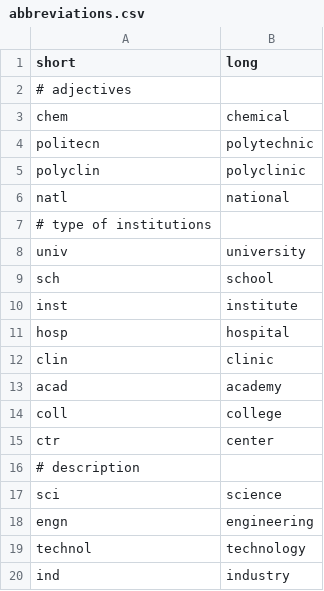
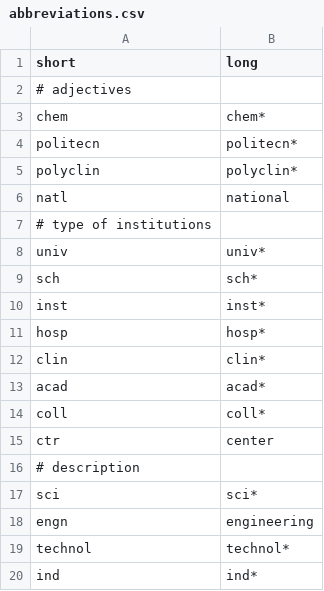
Before and after one commit to qtux/instmatcher, a CSV file: instmatcher/data/abbreviations.csv, drawn as a sheet.

Commit message:
change abbreviation expansion using wildcards - take multiple possible expansions into account adding a wildcard to   an abbreviation instead of expanding it to a possible solution - solve ambiguous situations like med --> medicine and med --> medical   and abbreviations in different languages - still use the substitution approach for abbreviations which cannot   expanded using a wildcard like engn --> engineering

```diff
--- a/instmatcher/data/abbreviations.csv
+++ b/instmatcher/data/abbreviations.csv
@@ -2,19 +2,19 @@ short,long
 # adjectives
-chem,chemical
-politecn,polytechnic
-polyclin,polyclinic
+chem,chem*
+politecn,politecn*
+polyclin,polyclin*
 natl,national
 # type of institutions
-univ,university
-sch,school
-inst,institute
-hosp,hospital
-clin,clinic
-acad,academy
-coll,college
+univ,univ*
+sch,sch*
+inst,inst*
+hosp,hosp*
+clin,clin*
+acad,acad*
+coll,coll*
 ctr,center
 # description
-sci,science
+sci,sci*
 engn,engineering
-technol,technology
-ind,industry
+technol,technol*
+ind,ind*
```
Also changed, not shown: 1 other file.
